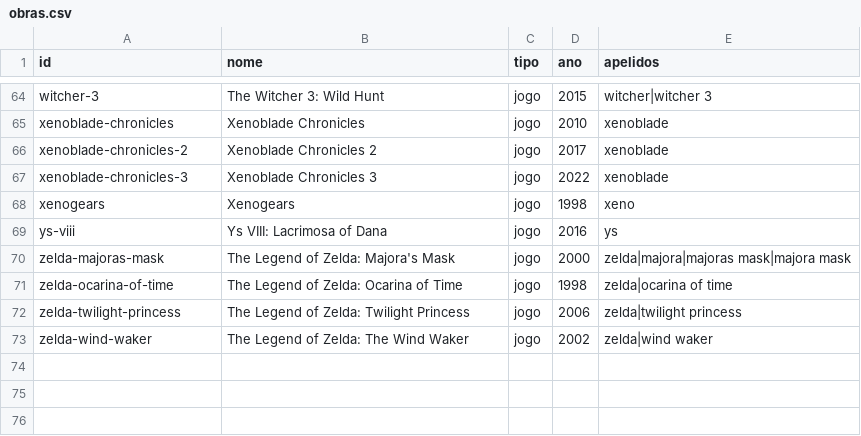
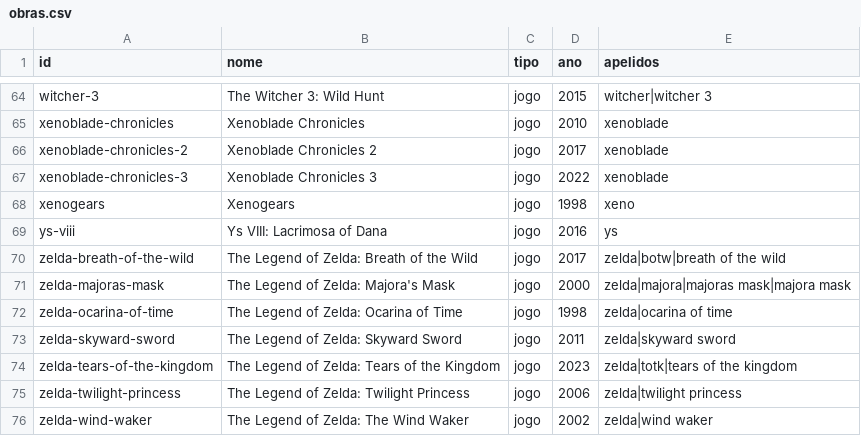
Before and after one commit to Marcelao98/Projeto-Frederico, a CSV file: acervo/catalogo/obras.csv, drawn as a sheet; only a part is shown, gaps mark what is left out.

```diff
--- a/acervo/catalogo/obras.csv
+++ b/acervo/catalogo/obras.csv
@@ -69,4 +69,7 @@ xenogears;Xenogears;jogo;1998;xeno
 ys-viii;Ys VIII: Lacrimosa of Dana;jogo;2016;ys
+zelda-breath-of-the-wild;The Legend of Zelda: Breath of the Wild;jogo;2017;zelda|botw|breath of the wild
 zelda-majoras-mask;The Legend of Zelda: Majora's Mask;jogo;2000;zelda|majora|majoras mask|majora mask
 zelda-ocarina-of-time;The Legend of Zelda: Ocarina of Time;jogo;1998;zelda|ocarina of time
+zelda-skyward-sword;The Legend of Zelda: Skyward Sword;jogo;2011;zelda|skyward sword
+zelda-tears-of-the-kingdom;The Legend of Zelda: Tears of the Kingdom;jogo;2023;zelda|totk|tears of the kingdom
 zelda-twilight-princess;The Legend of Zelda: Twilight Princess;jogo;2006;zelda|twilight princess
```
Also changed, not shown: acervo/catalogo/artistas.csv, acervo/catalogo/musica_genero.csv, 7 other files.
